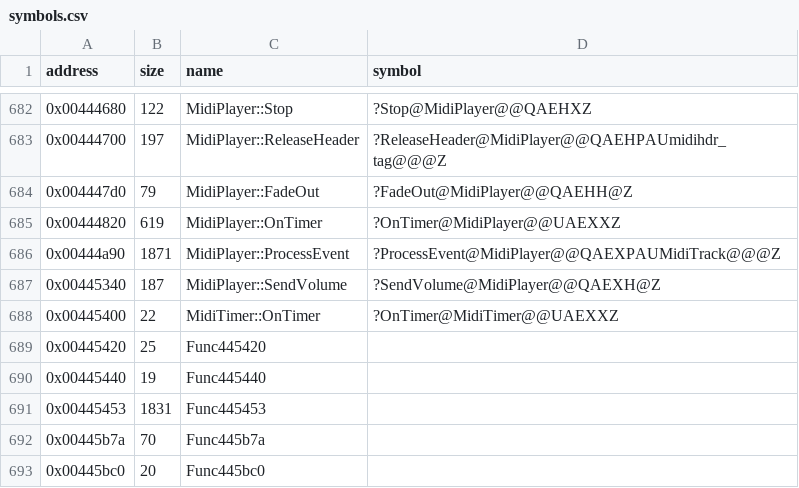
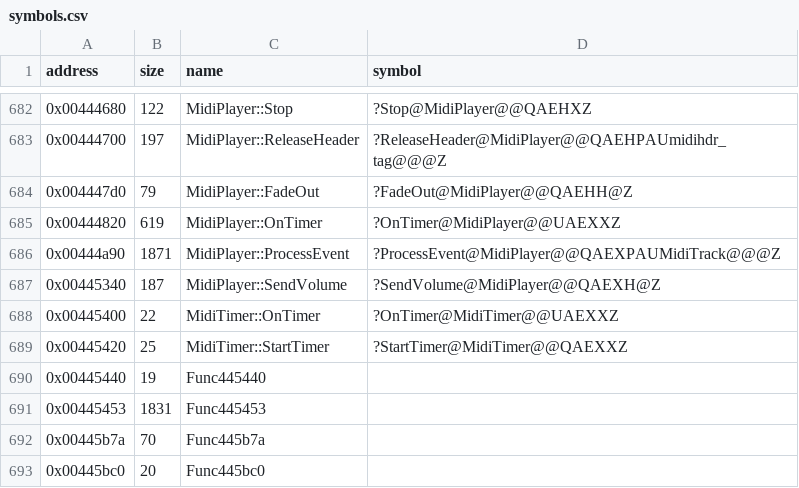
Before and after one commit to Cirno-Labs/th08, a CSV file: config/symbols.csv, drawn as a sheet; only a part is shown, gaps mark what is left out.

Commit message:
Decompile MidiTimer::StartTimer (0x445420)
Ticks every 16 ms, not every 6 ms as in th07.

```diff
--- a/config/symbols.csv
+++ b/config/symbols.csv
@@ -688,3 +688,3 @@ address,size,name,symbol
 0x00445400,22,MidiTimer::OnTimer,?OnTimer@MidiTimer@@UAEXXZ
-0x00445420,25,Func445420,
+0x00445420,25,MidiTimer::StartTimer,?StartTimer@MidiTimer@@QAEXXZ
 0x00445440,19,Func445440,
```
Also changed, not shown: 2 other files.
